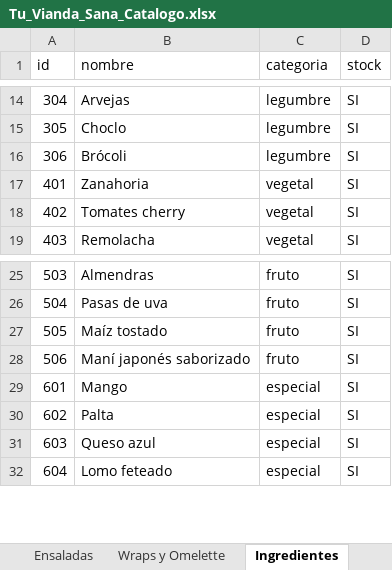
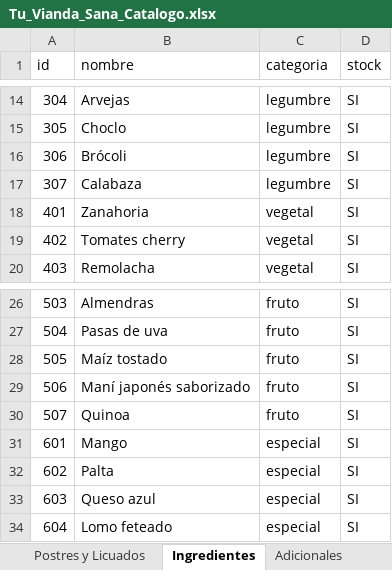
Before and after one commit to charlybravo1909-max/tu-vianda-sana, an Excel workbook: Tu_Vianda_Sana_Catalogo.xlsx, sheet Ingredientes, drawn as a sheet; only a part is shown, gaps mark what is left out; values as stored, in another font and other column widths than the file's, no cell formats; the diff names each change by its address in the sheet, - before the commit and + after, or states it on an @@ line.

```diff
--- a/Tu_Vianda_Sana_Catalogo.xlsx (sheet Ingredientes)
+++ b/Tu_Vianda_Sana_Catalogo.xlsx (sheet Ingredientes)
+sheet tab: Postres y Licuados
+row 17: 307 | Calabaza | legumbre | SI
+row 30: 507 | Quinoa | fruto | SI
```
Also changed, not shown: sheet Ensaladas, sheet Config, sheet Wraps y Omelette, sheet Menus, sheet Adicionales, sheet Instrucciones, cell formats, 2 other files.
